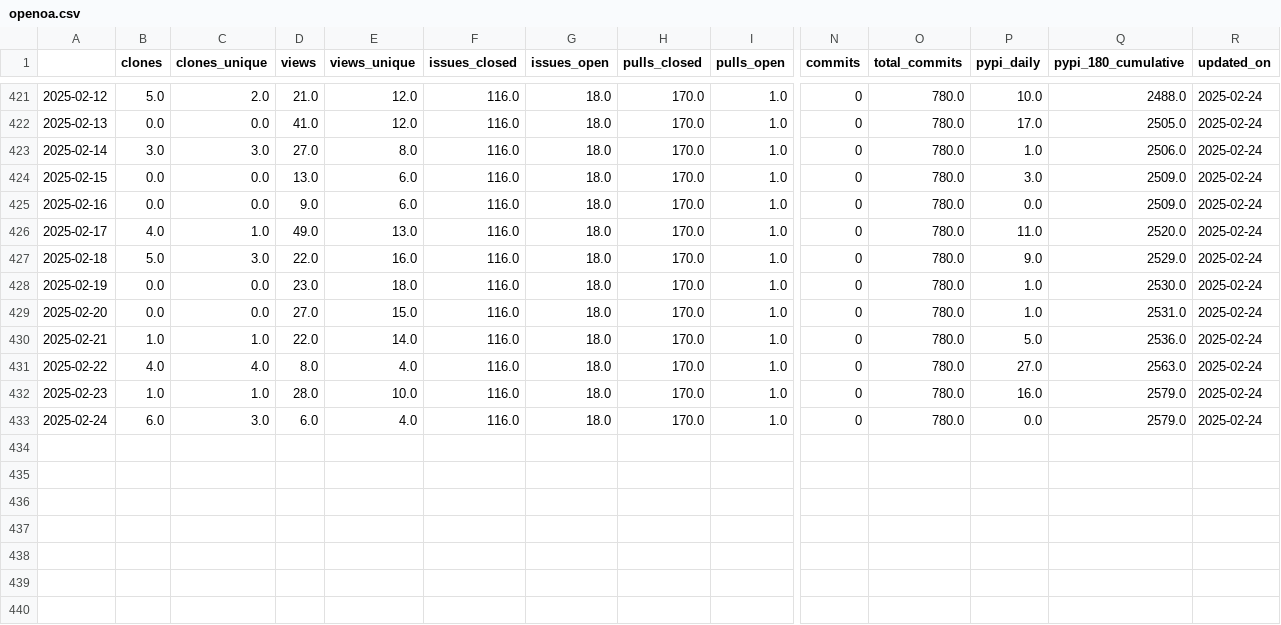
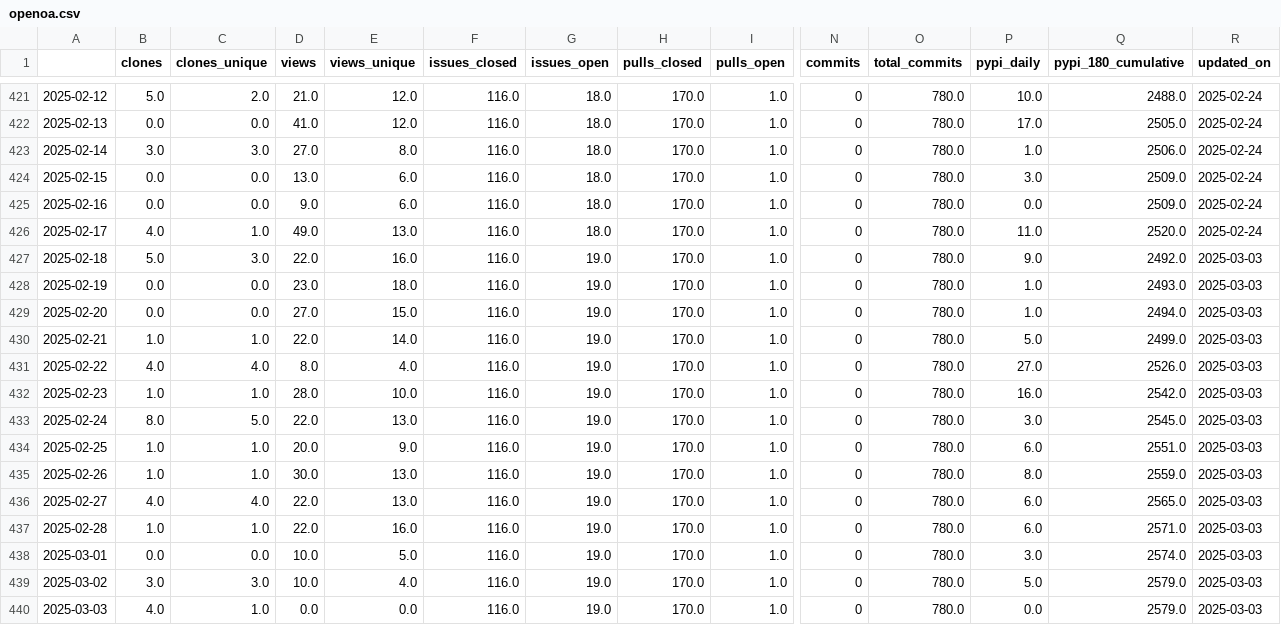
Before and after one commit to RHammond2/osos, a CSV file: data/openoa.csv, drawn as a sheet; only a part is shown, gaps mark what is left out; rows hold the shown columns only; the diff names each change by its address in the sheet, - before the commit and + after, or states it on an @@ line.

Commit message:
update osos data and plots

```diff
--- a/data/openoa.csv
+++ b/data/openoa.csv
-G427:G433 (issues_open): 18.0
+G427:G433 (issues_open): 19.0
-Q427 (pypi_180_cumulative): 2529.0
+Q427 (pypi_180_cumulative): 2492.0
-R427:R433 (updated_on): 2025-02-24
+R427:R433 (updated_on): 2025-03-03
-Q428 (pypi_180_cumulative): 2530.0
+Q428 (pypi_180_cumulative): 2493.0
-Q429 (pypi_180_cumulative): 2531.0
+Q429 (pypi_180_cumulative): 2494.0
-Q430 (pypi_180_cumulative): 2536.0
+Q430 (pypi_180_cumulative): 2499.0
-Q431 (pypi_180_cumulative): 2563.0
+Q431 (pypi_180_cumulative): 2526.0
-Q432 (pypi_180_cumulative): 2579.0
+Q432 (pypi_180_cumulative): 2542.0
-B433 (clones): 6.0
+B433 (clones): 8.0
-C433 (clones_unique): 3.0
+C433 (clones_unique): 5.0
-D433 (views): 6.0
+D433 (views): 22.0
-E433 (views_unique): 4.0
+E433 (views_unique): 13.0
-P433 (pypi_daily): 0.0
+P433 (pypi_daily): 3.0
-Q433 (pypi_180_cumulative): 2579.0
+Q433 (pypi_180_cumulative): 2545.0
+row 434: 2025-02-25 | 1.0 | 1.0 | 20.0 | 9.0 | 116.0 | 19.0 | 170.0 | 1.0 | 0 | 780.0 | 6.0 | 2551.0 | 2025-03-03
+row 435: 2025-02-26 | 1.0 | 1.0 | 30.0 | 13.0 | 116.0 | 19.0 | 170.0 | 1.0 | 0 | 780.0 | 8.0 | 2559.0 | 2025-03-03
+row 436: 2025-02-27 | 4.0 | 4.0 | 22.0 | 13.0 | 116.0 | 19.0 | 170.0 | 1.0 | 0 | 780.0 | 6.0 | 2565.0 | 2025-03-03
+row 437: 2025-02-28 | 1.0 | 1.0 | 22.0 | 16.0 | 116.0 | 19.0 | 170.0 | 1.0 | 0 | 780.0 | 6.0 | 2571.0 | 2025-03-03
+row 438: 2025-03-01 | 0.0 | 0.0 | 10.0 | 5.0 | 116.0 | 19.0 | 170.0 | 1.0 | 0 | 780.0 | 3.0 | 2574.0 | 2025-03-03
+row 439: 2025-03-02 | 3.0 | 3.0 | 10.0 | 4.0 | 116.0 | 19.0 | 170.0 | 1.0 | 0 | 780.0 | 5.0 | 2579.0 | 2025-03-03
+row 440: 2025-03-03 | 4.0 | 1.0 | 0.0 | 0.0 | 116.0 | 19.0 | 170.0 | 1.0 | 0 | 780.0 | 0.0 | 2579.0 | 2025-03-03
```
Also changed, not shown: data/coral.csv, data/landbosse.csv, 11 other files.
